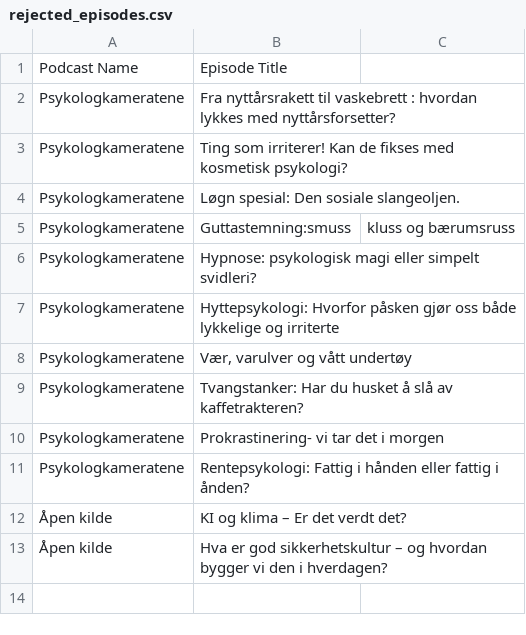
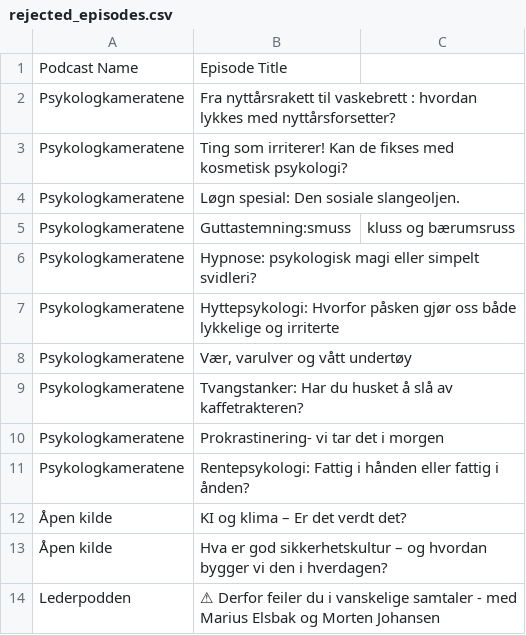
Before and after one commit to cathrinei/LedelsespodClaude, a CSV file: rejected_episodes.csv, drawn as a sheet; the diff names each change by its address in the sheet, - before the commit and + after, or states it on an @@ line.

```diff
--- a/rejected_episodes.csv
+++ b/rejected_episodes.csv
+row 14: Lederpodden | ⚠ Derfor feiler du i vanskelige samtaler - med Marius Elsbak og Morten Johansen
```
Also changed, not shown: Ledelsepod.csv, 2 other files.
